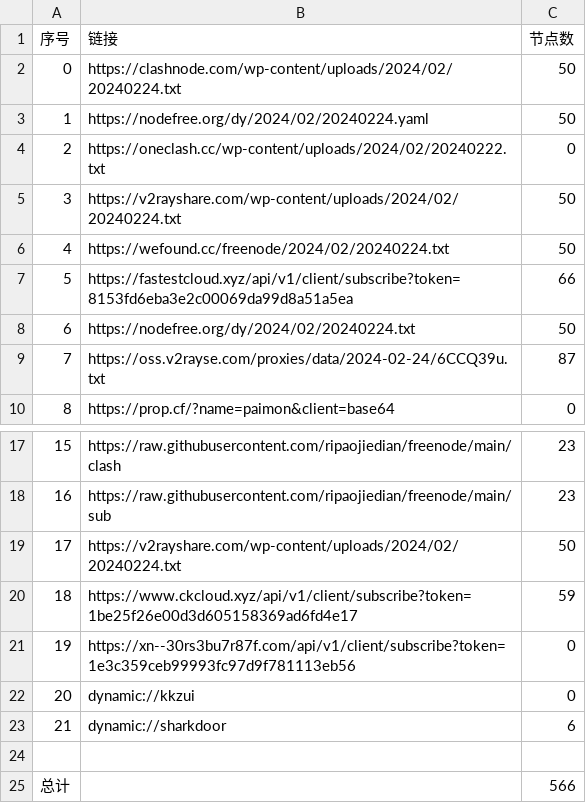
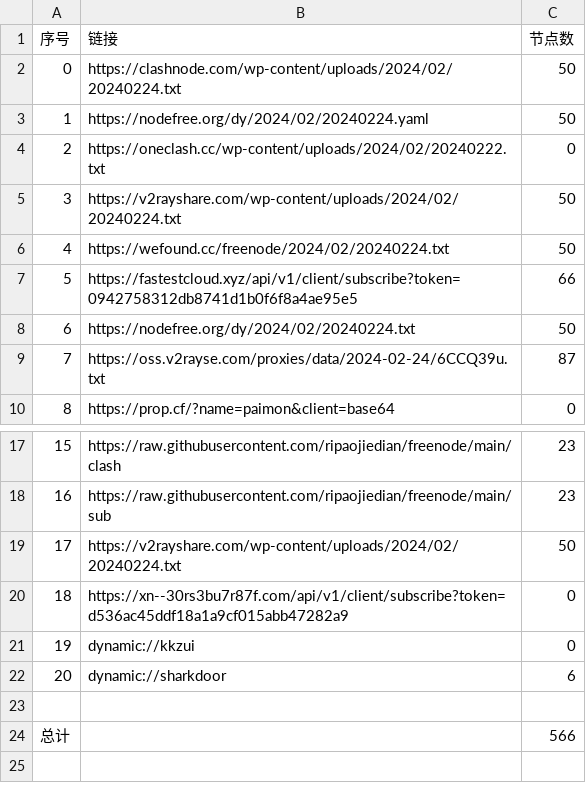
Before and after one commit to PrimarySchoolChief/NoMoreWalls, a CSV file: list_result.csv, drawn as a sheet; only a part is shown, gaps mark what is left out; removed rows and columns are numbered as before the commit, all else as after; the diff names each change by its address in the sheet, - before the commit and + after, or states it on an @@ line.

```diff
--- a/list_result.csv
+++ b/list_result.csv
-B7 (链接): https://fastestcloud.xyz/api/v1/client/subscribe?token=8153fd6eba3e2c00069da99d8a51a5ea
+B7 (链接): https://fastestcloud.xyz/api/v1/client/subscribe?token=0942758312db8741d1b0f6f8a4ae95e5
-row 20: 18 | https://www.ckcloud.xyz/api/v1/client/subscribe?token=1be25f26e00d3d605158369ad6fd4e17 | 59
@@ column A (序号) renumbered between rows 20 and 22 @@
-B20 (链接): https://xn--30rs3bu7r87f.com/api/v1/client/subscribe?token=1e3c359ceb99993fc97d9f781113eb56
+B20 (链接): https://xn--30rs3bu7r87f.com/api/v1/client/subscribe?token=d536ac45ddf18a1a9cf015abb47282a9
```
Also changed, not shown: 9 other files.
